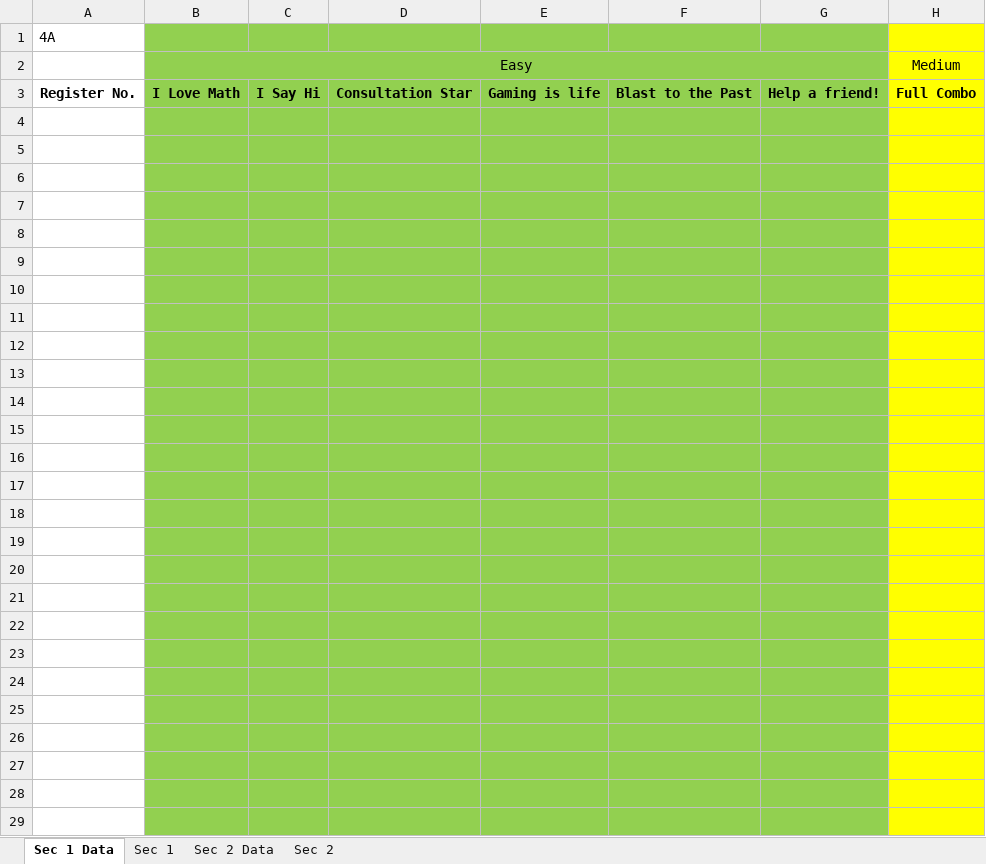
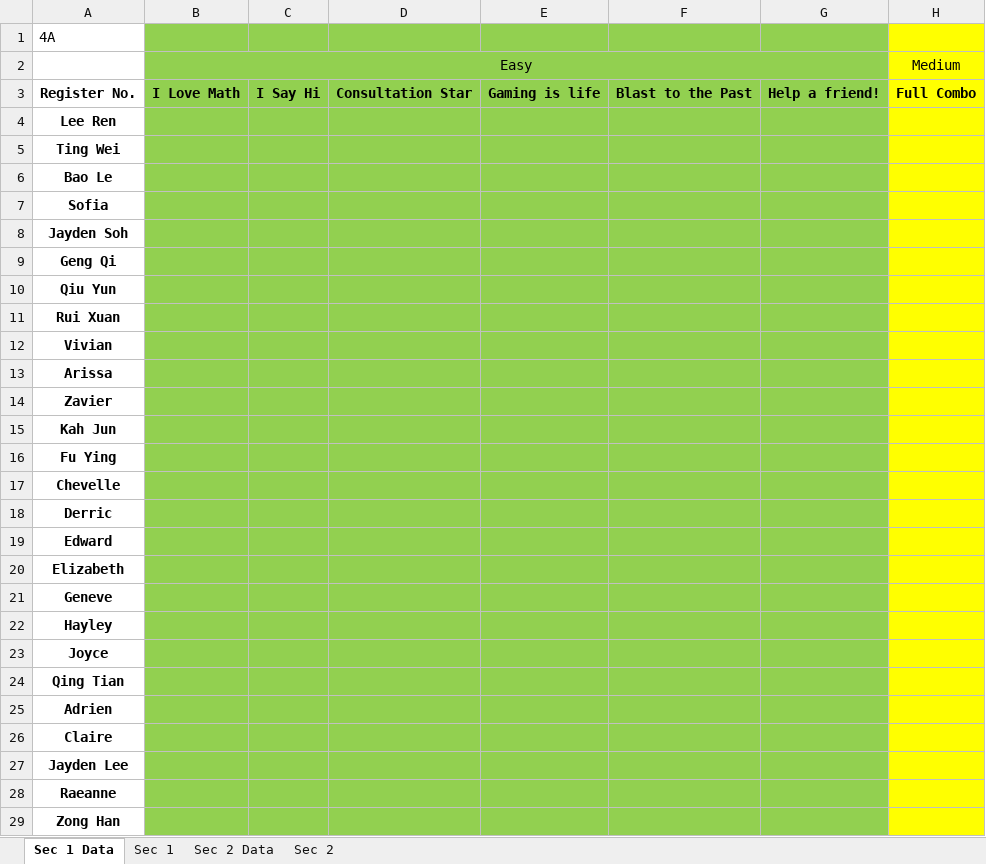
Before and after one commit to wenjunthenwj/wenjunthenwj.github.io, an Excel workbook: docs/data.xlsx, sheet Sec 1 Data, drawn as a sheet; only a part is shown; values as stored, in another font and other column widths than the file's, no borders; the diff covers the shown part only; the diff names each change by its address in the sheet, - before the commit and + after, or states it on an @@ line.

```diff
--- a/docs/data.xlsx (sheet Sec 1 Data)
+++ b/docs/data.xlsx (sheet Sec 1 Data)
-A4: (empty)
+A4: Lee Ren
-A5: (empty)
+A5: Ting Wei
-A6: (empty)
+A6: Bao Le
-A7: (empty)
+A7: Sofia
-A8: (empty)
+A8: Jayden Soh
-A9: (empty)
+A9: Geng Qi
-A10: (empty)
+A10: Qiu Yun
-A11: (empty)
+A11: Rui Xuan
-A12: (empty)
+A12: Vivian
-A13: (empty)
+A13: Arissa
-A14: (empty)
+A14: Zavier
-A15: (empty)
+A15: Kah Jun
-A16: (empty)
+A16: Fu Ying
-A17: (empty)
+A17: Chevelle
-A18: (empty)
+A18: Derric
-A19: (empty)
+A19: Edward
-A20: (empty)
+A20: Elizabeth
-A21: (empty)
+A21: Geneve
-A22: (empty)
+A22: Hayley
-A23: (empty)
+A23: Joyce
-A24: (empty)
+A24: Qing Tian
-A25: (empty)
+A25: Adrien
-A26: (empty)
+A26: Claire
-A27: (empty)
+A27: Jayden Lee
-A28: (empty)
+A28: Raeanne
-A29: (empty)
+A29: Zong Han
```
Also changed, not shown: 10 edited cells elsewhere in this sheet, sheet Sec 1, sheet Sec 2, sheet Sec 2 Data.
